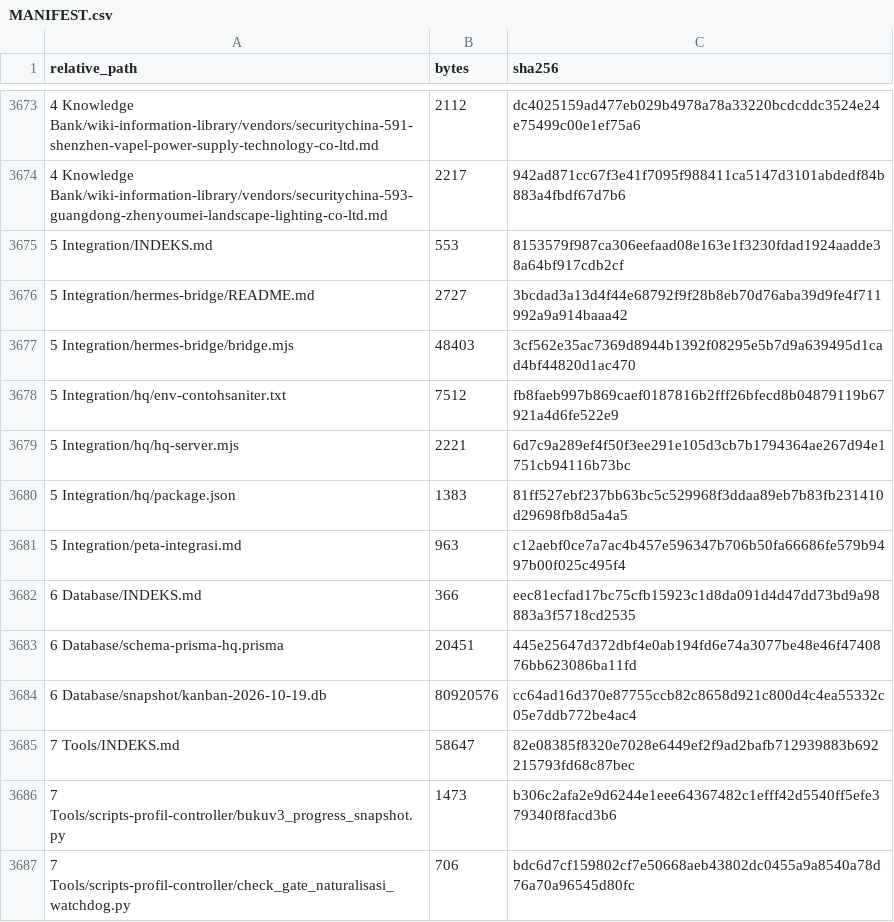
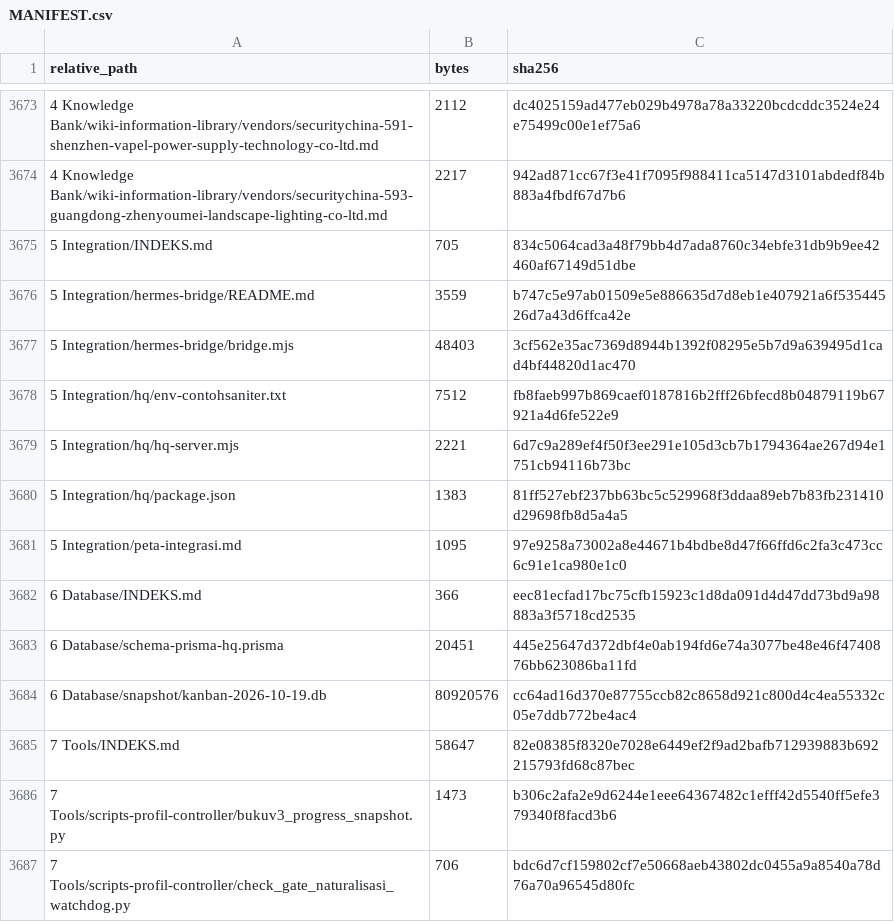
Before and after one commit to sixer0/AI-Knowledge-Library, a CSV file: MANIFEST.csv, drawn as a sheet; only a part is shown, gaps mark what is left out.

```diff
--- a/MANIFEST.csv
+++ b/MANIFEST.csv
@@ -3674,4 +3674,4 @@ relative_path,bytes,sha256
 4 Knowledge Bank/wiki-information-library/vendors/securitychina-593-guangdong-zhenyoumei-landscape-lighting-co-ltd.md,2217,942ad871cc67f3e41f7095f988411ca5147d3101abdedf84b883a4fbdf67d7b6
-5 Integration/INDEKS.md,553,8153579f987ca306eefaad08e163e1f3230fdad1924aadde38a64bf917cdb2cf
-5 Integration/hermes-bridge/README.md,2727,3bcdad3a13d4f44e68792f9f28b8eb70d76aba39d9fe4f711992a9a914baaa42
+5 Integration/INDEKS.md,705,834c5064cad3a48f79bb4d7ada8760c34ebfe31db9b9ee42460af67149d51dbe
+5 Integration/hermes-bridge/README.md,3559,b747c5e97ab01509e5e886635d7d8eb1e407921a6f53544526d7a43d6ffca42e
 5 Integration/hermes-bridge/bridge.mjs,48403,3cf562e35ac7369d8944b1392f08295e5b7d9a639495d1cad4bf44820d1ac470
@@ -3680,3 +3680,3 @@ relative_path,bytes,sha256
 5 Integration/hq/package.json,1383,81ff527ebf237bb63bc5c529968f3ddaa89eb7b83fb231410d29698fb8d5a4a5
-5 Integration/peta-integrasi.md,963,c12aebf0ce7a7ac4b457e596347b706b50fa66686fe579b9497b00f025c495f4
+5 Integration/peta-integrasi.md,1095,97e9258a73002a8e44671b4bdbe8d47f66ffd6c2fa3c473cc6c91e1ca980e1c0
 6 Database/INDEKS.md,366,eec81ecfad17bc75cfb15923c1d8da091d4d47dd73bd9a98883a3f5718cd2535
```
Also changed, not shown: 5 other files.
